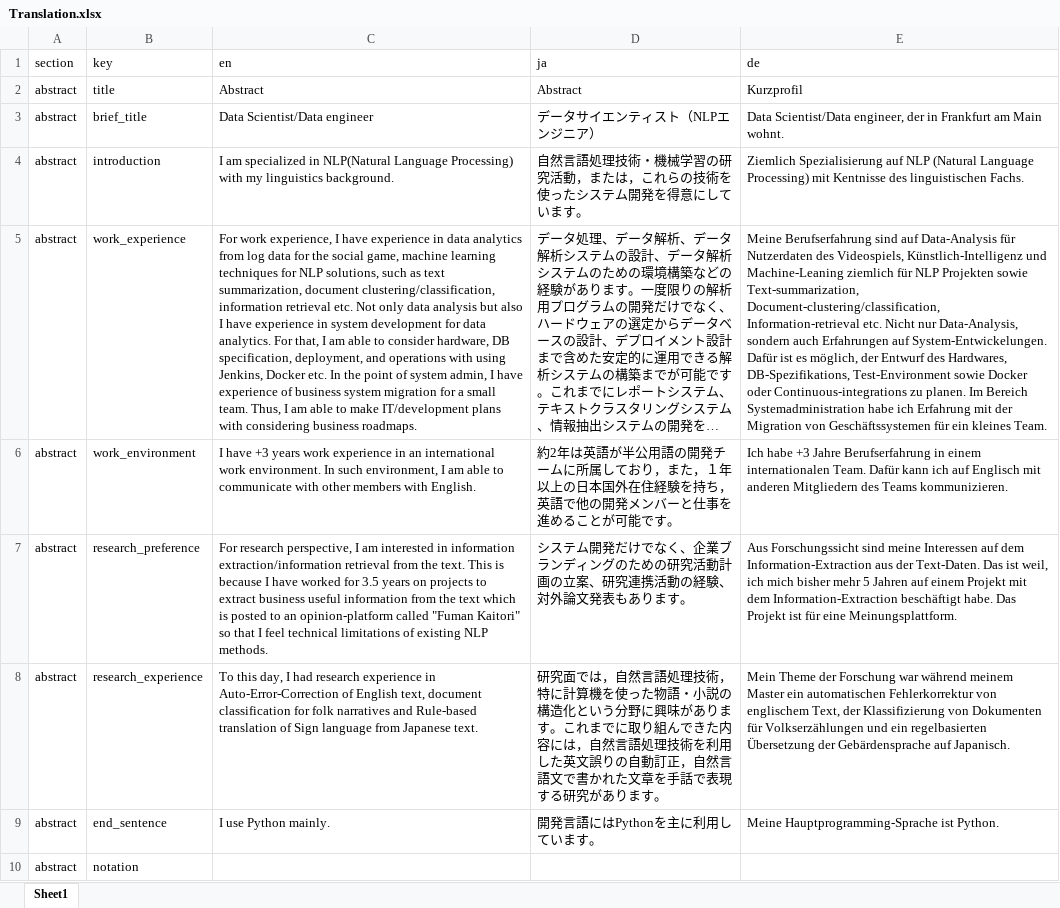
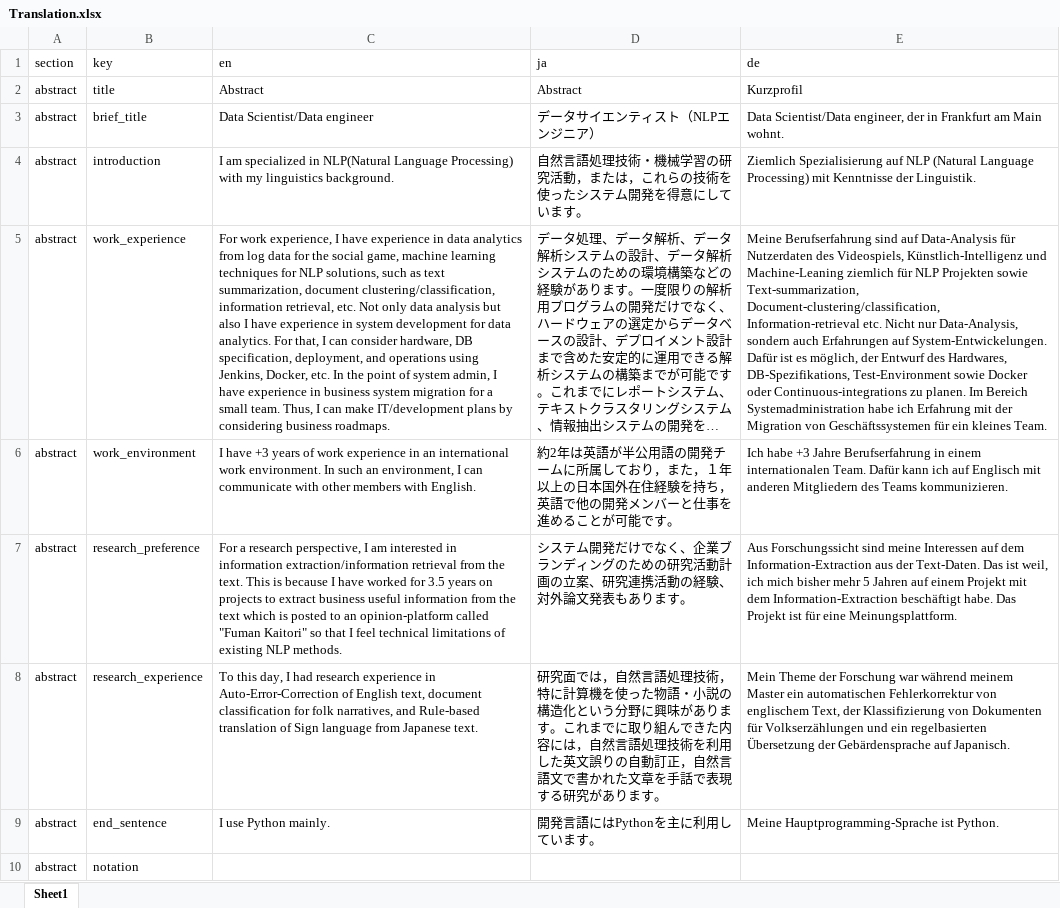
Before and after one commit to Kensuke-Mitsuzawa/Kensuke-Mitsuzawa.github.io, an Excel workbook: Translation.xlsx, sheet Sheet1, drawn as a sheet; only a part is shown; long unchanged cells end in …; values as stored, in another font and other column widths than the file's, no borders; the diff covers the shown part only; the diff names each change by its address in the sheet, - before the commit and + after, or states it on an @@ line.

```diff
--- a/Translation.xlsx (sheet Sheet1)
+++ b/Translation.xlsx (sheet Sheet1)
-E4 (de): …Processing) mit Kentnisse des linguistischen Fachs.
+E4 (de): …Processing) mit Kenntnisse der Linguistik.
-C5 (en): …clustering/classification, information retrieval etc. Not only data analysis but also I have experience in system development for data analytics. For that, I am able to consider hardware, DB specification, deployment, and operations with using Jenkins, Docker etc. In the point of system admin, I have experience of business system migration for a small team. Thus, I am able to make IT/development plans with considering business…
+C5 (en): …clustering/classification, information retrieval, etc. Not only data analysis but also I have experience in system development for data analytics. For that, I can consider hardware, DB specification, deployment, and operations using Jenkins, Docker, etc. In the point of system admin, I have experience in business system migration for a small team. Thus, I can make IT/development plans by considering business…
-C6 (en): …+3 years work experience in an international work environment. In such environment, I am able to communicate with…
+C6 (en): …+3 years of work experience in an international work environment. In such an environment, I can communicate with…
-C7 (en): For research perspective,…
+C7 (en): For a research perspective,…
-C8 (en): …for folk narratives and Rule-based…
+C8 (en): …for folk narratives, and Rule-based…
```
Also changed, not shown: 4 edited cells elsewhere in this sheet, 23 other files.
